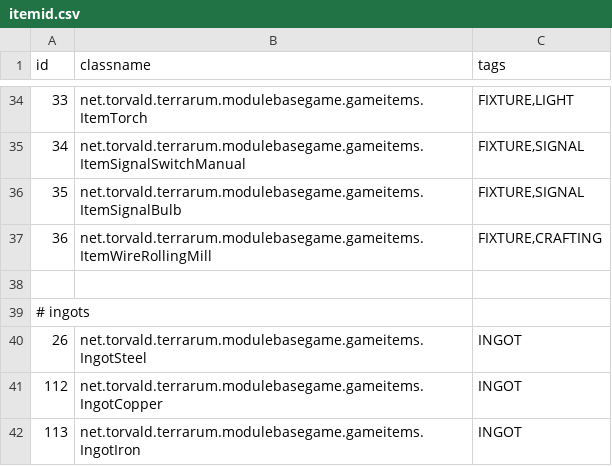
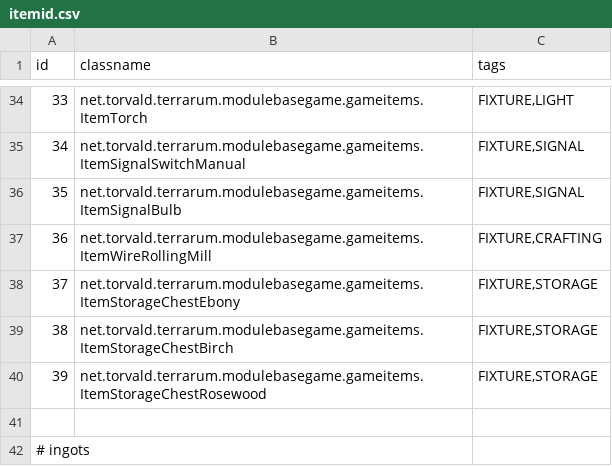
Before and after one commit to curioustorvald/Terrarum, a CSV file: assets/mods/basegame/items/itemid.csv, drawn as a sheet; only a part is shown, gaps mark what is left out; the shorter side is filled out with more unchanged rows; the diff names each change by its address in the sheet, - before the commit and + after, or states it on an @@ line.

Commit message:
multicolour storage chests

```diff
--- a/assets/mods/basegame/items/itemid.csv
+++ b/assets/mods/basegame/items/itemid.csv
+row 38: 37 | net.torvald.terrarum.modulebasegame.gameitems.ItemStorageChestEbony | FIXTURE,STORAGE
+row 39: 38 | net.torvald.terrarum.modulebasegame.gameitems.ItemStorageChestBirch | FIXTURE,STORAGE
+row 40: 39 | net.torvald.terrarum.modulebasegame.gameitems.ItemStorageChestRosewood | FIXTURE,STORAGE
```
Also changed, not shown: 10 other files.
